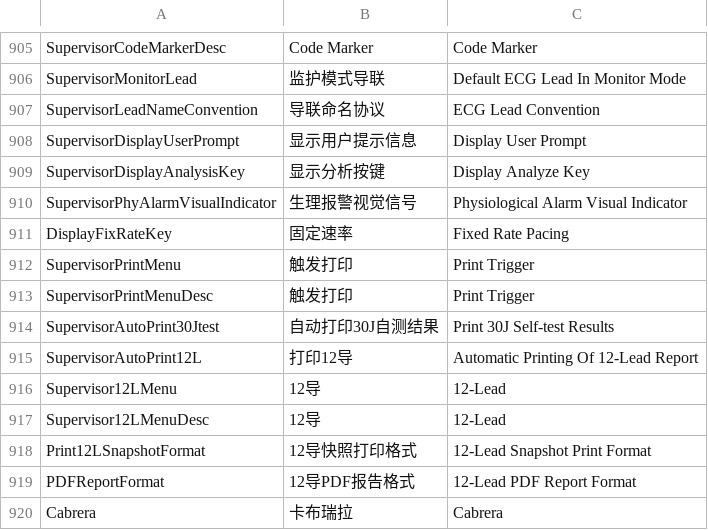
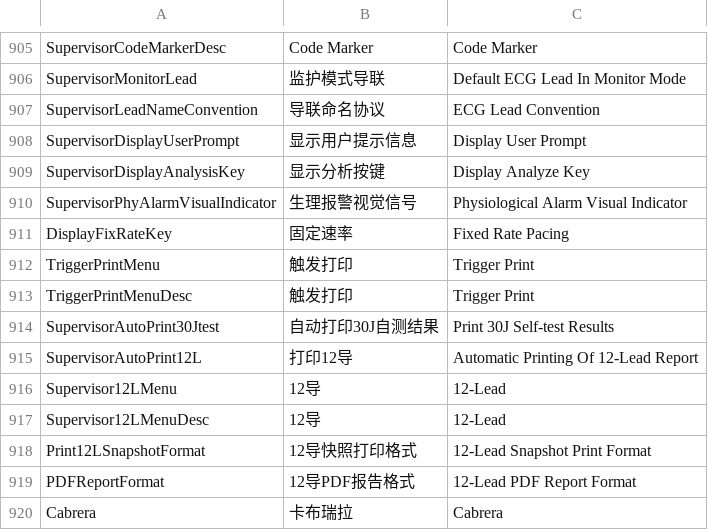
Before and after one commit to 519984307/Appciton, a CSV file: nPM/locale/locale.csv, drawn as a sheet; only a part is shown, gaps mark what is left out.

```diff
--- a/nPM/locale/locale.csv
+++ b/nPM/locale/locale.csv
@@ -911,4 +911,4 @@ SupervisorPhyAlarmVisualIndicator,生理报警视觉信号,Physiological Alarm V
 DisplayFixRateKey,固定速率,Fixed Rate Pacing
-SupervisorPrintMenu,触发打印,Print Trigger
-SupervisorPrintMenuDesc,触发打印,Print Trigger
+TriggerPrintMenu,触发打印,Trigger Print
+TriggerPrintMenuDesc,触发打印,Trigger Print
 SupervisorAutoPrint30Jtest,自动打印30J自测结果,Print 30J Self-test Results
```
Also changed, not shown: 1 other file.
